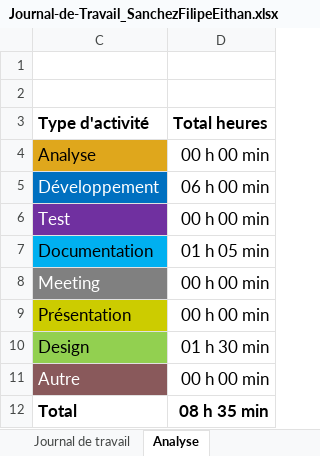
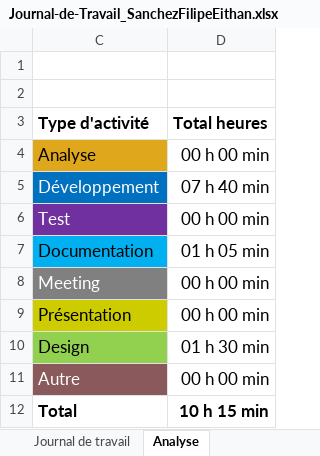
Before and after one commit to EithanSanchezFilipe/PassionLectureMobile, an Excel workbook: Journal-de-Travail_SanchezFilipeEithan.xlsx, sheet Analyse, drawn as a sheet; values as stored, in another font and other column widths than the file's, no borders; charts and pictures not drawn; the diff names each change by its address in the sheet, - before the commit and + after, or states it on an @@ line.

```diff
--- a/Journal-de-Travail_SanchezFilipeEithan.xlsx (sheet Analyse)
+++ b/Journal-de-Travail_SanchezFilipeEithan.xlsx (sheet Analyse)
-D5 (Total heures): 06 h 00 min
+D5 (Total heures): 07 h 40 min
-D12 (Total heures): 08 h 35 min
+D12 (Total heures): 10 h 15 min
```
Also changed, not shown: sheet Journal de travail, hidden cells, charts or pictures, 5 other files.
